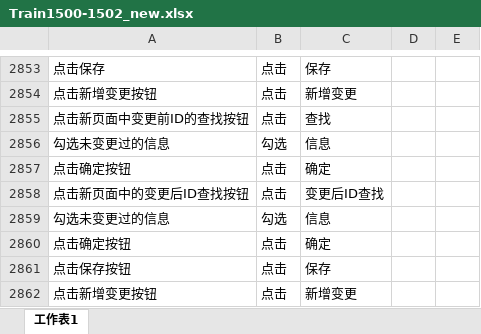
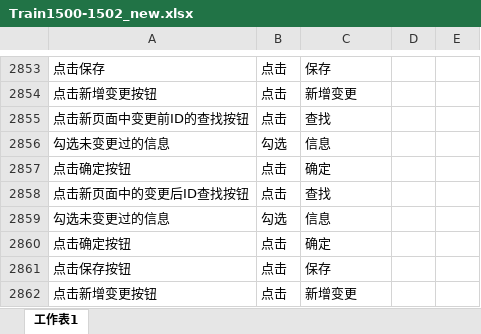
Before and after one commit to VikingStudyHard/NamedEntityRecognation_v2, an Excel workbook: data/input/Train1500-1502_new.xlsx, sheet 工作表1, drawn as a sheet; only a part is shown, gaps mark what is left out; values as stored, in another font and other column widths than the file's, no borders; the diff names each change by its address in the sheet, - before the commit and + after, or states it on an @@ line.

```diff
--- a/data/input/Train1500-1502_new.xlsx (sheet 工作表1)
+++ b/data/input/Train1500-1502_new.xlsx (sheet 工作表1)
-C2858: 变更后ID查找
+C2858: 查找
```
Also changed, not shown: 6 other files.
